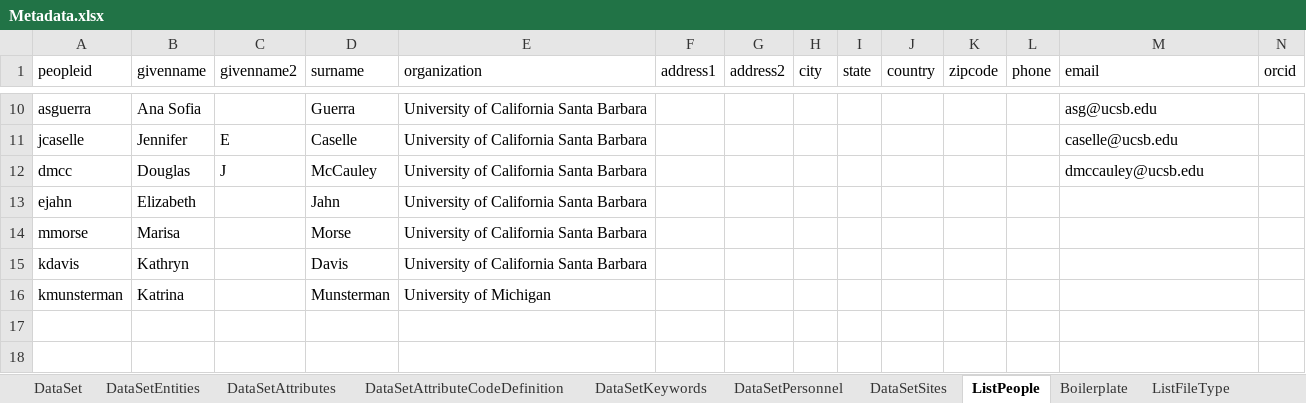
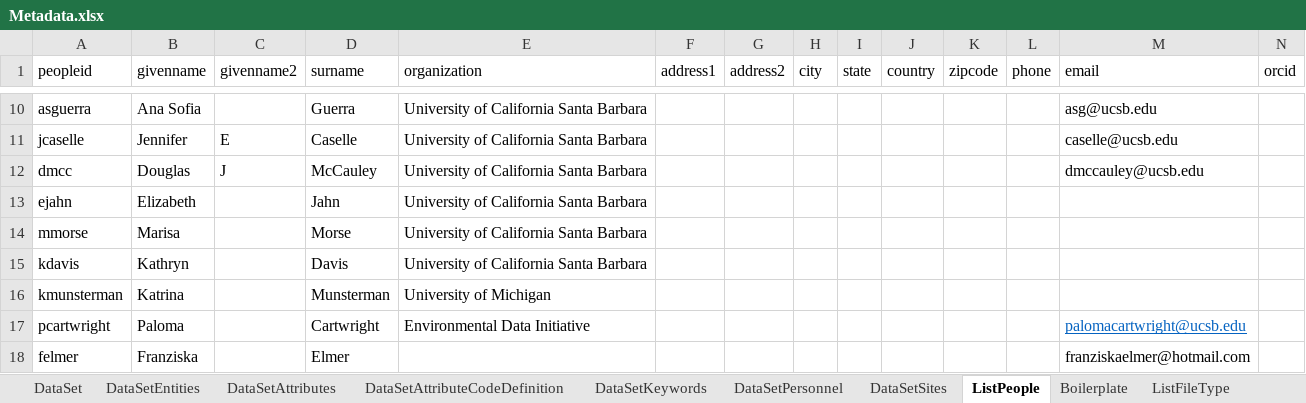
Before and after one commit to padl-project/felmer-phd-data, an Excel workbook: 4.project.113/Metadata.xlsx, sheet ListPeople, drawn as a sheet; only a part is shown, gaps mark what is left out; values as stored, in another font and other column widths than the file's, no borders; the diff names each change by its address in the sheet, - before the commit and + after, or states it on an @@ line.

```diff
--- a/4.project.113/Metadata.xlsx (sheet ListPeople)
+++ b/4.project.113/Metadata.xlsx (sheet ListPeople)
+row 17: pcartwright | Paloma |  | Cartwright | Environmental Data Initiative |  |  |  |  |  |  |  | palomacartwright@ucsb.edu
+row 18: felmer | Franziska |  | Elmer |  |  |  |  |  |  |  |  | franziskaelmer@hotmail.com
```
Also changed, not shown: sheet DataSetAttributes, sheet DataSetAttributeCodeDefinition, sheet DataSetEntities, sheet DataSetKeywords, sheet DataSet, sheet DataSetPersonnel, 2 more sheets, 21 other files.
